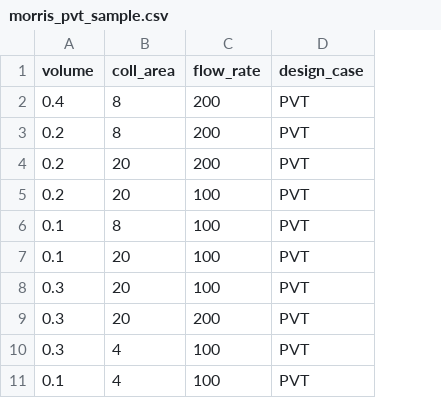
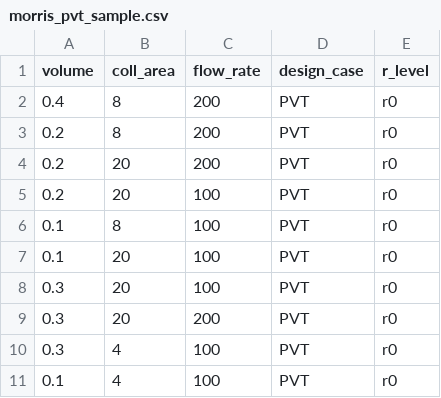
Before and after one commit to a-karanth/parametric_run, a CSV file: src/res/morris_pvt_sample.csv, drawn as a sheet; only a part is shown; the diff names each change by its address in the sheet, - before the commit and + after, or states it on an @@ line.

Commit message:
added r0 r_level to all samples in these csv files

```diff
--- a/src/res/morris_pvt_sample.csv
+++ b/src/res/morris_pvt_sample.csv
+column E (r_level), rows 2-11: all r0
```
Also changed, not shown: src/res/morris_st_sample.csv.
